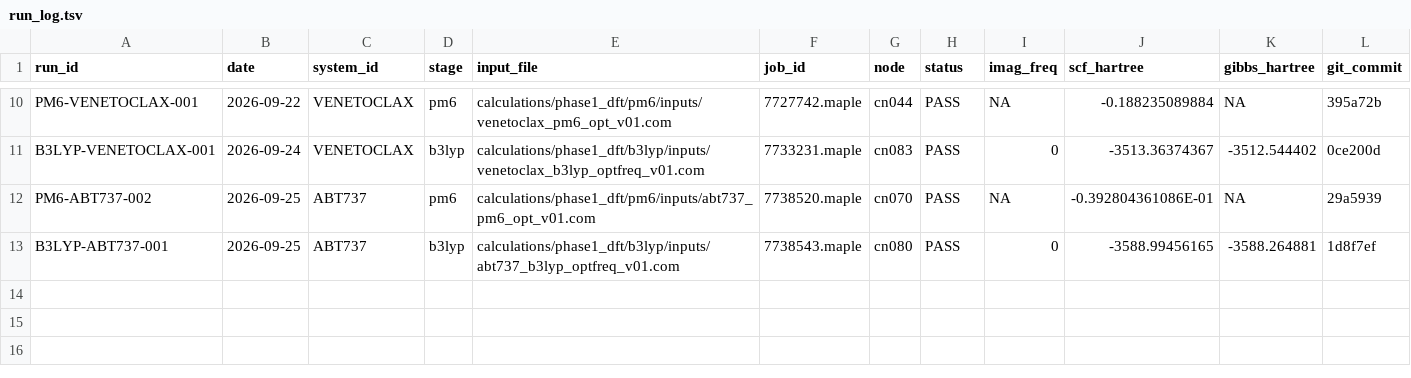
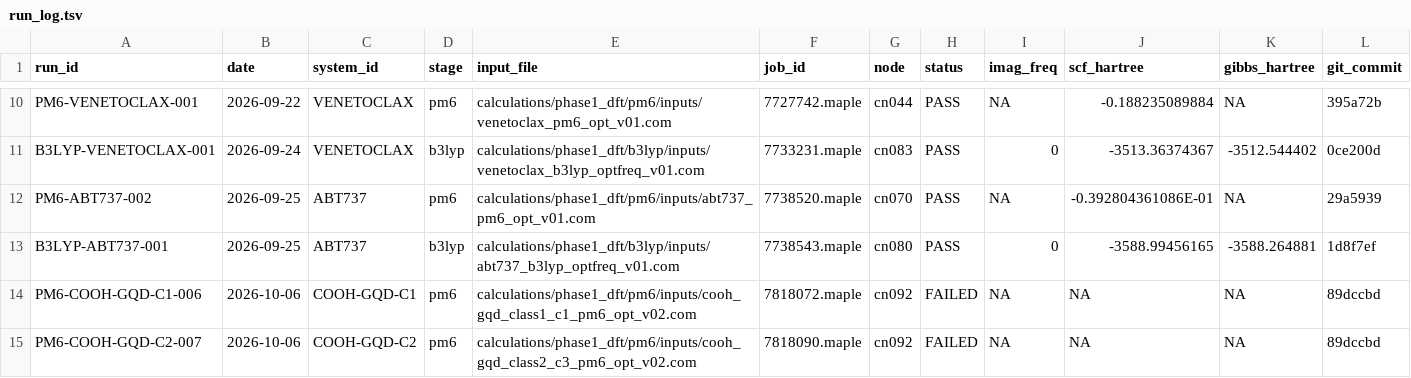
Before and after one commit to shomari-ia/gqd-dissertation, a TSV file: run_log.tsv, drawn as a sheet; only a part is shown, gaps mark what is left out; rows hold the shown columns only; the diff names each change by its address in the sheet, - before the commit and + after, or states it on an @@ line.

```diff
--- a/run_log.tsv
+++ b/run_log.tsv
+row 14: PM6-COOH-GQD-C1-006 | 2026-10-06 | COOH-GQD-C1 | pm6 | calculations/phase1_dft/pm6/inputs/cooh_gqd_class1_c1_pm6_opt_v02.com | 7818072.maple | cn092 | FAILED | NA | NA | NA | 89dccbd
+row 15: PM6-COOH-GQD-C2-007 | 2026-10-06 | COOH-GQD-C2 | pm6 | calculations/phase1_dft/pm6/inputs/cooh_gqd_class2_c3_pm6_opt_v02.com | 7818090.maple | cn092 | FAILED | NA | NA | NA | 89dccbd
```
Also changed, not shown: 9 other files.
